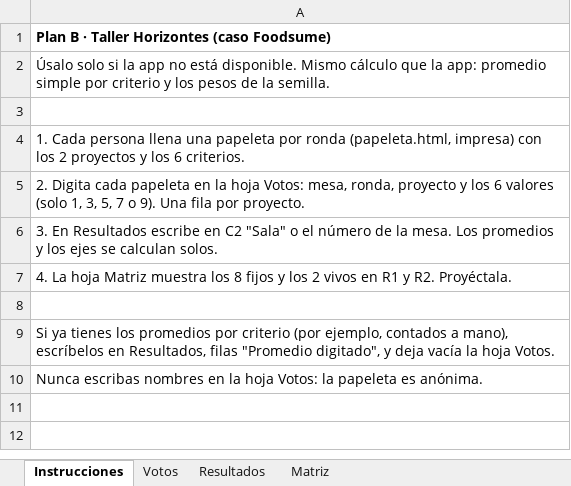
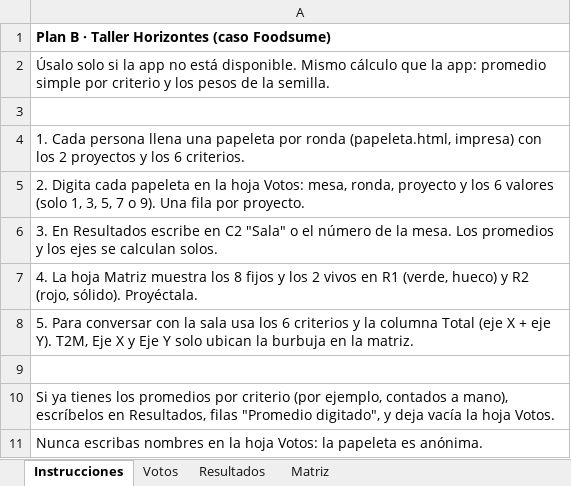
Before and after one commit to yennyporras/horizontes, an Excel workbook: deploy/plan_b/Plantilla_Horizontes_Shot_Nutresa.xlsx, sheet Instrucciones, drawn as a sheet; values as stored, in another font and other column widths than the file's, no borders; the diff names each change by its address in the sheet, - before the commit and + after, or states it on an @@ line.

Commit message:
Plan B: columna Total (eje X + eje Y) y R1 verde hueco, R2 rojo sólido en la matriz de la plantilla

```diff
--- a/deploy/plan_b/Plantilla_Horizontes_Shot_Nutresa.xlsx (sheet Instrucciones)
+++ b/deploy/plan_b/Plantilla_Horizontes_Shot_Nutresa.xlsx (sheet Instrucciones)
-A7: …en R1 y R2. Proyéctala.
+A7: …en R1 (verde, hueco) y R2 (rojo, sólido). Proyéctala.
+row 8: 5. Para conversar con la sala usa los 6 criterios y la columna Total (eje X + eje Y). T2M, Eje X y Eje Y solo ubican la burbuja en la matriz.
```
Also changed, not shown: sheet Resultados, sheet Matriz, charts or pictures, 1 other file.
